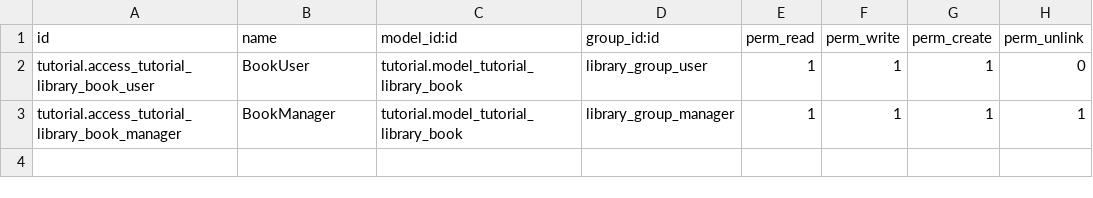
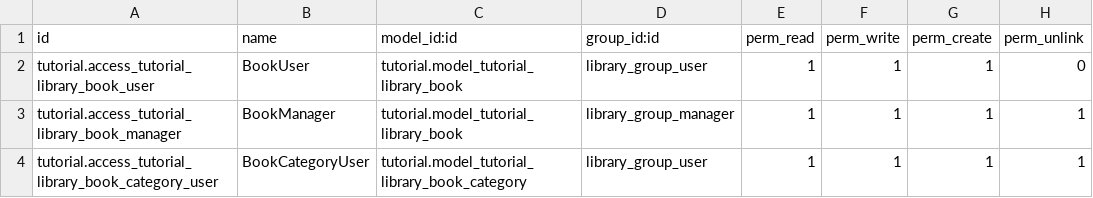
Before and after one commit to vyngt/odoo-sample-app, a CSV file: security/ir.model.access.csv, drawn as a sheet.

```diff
--- a/security/ir.model.access.csv
+++ b/security/ir.model.access.csv
@@ -3 +3,2 @@ tutorial.access_tutorial_library_book_user,BookUser,tutorial.model_tutorial_libr
 tutorial.access_tutorial_library_book_manager,BookManager,tutorial.model_tutorial_library_book,library_group_manager,1,1,1,1
+tutorial.access_tutorial_library_book_category_user,BookCategoryUser,tutorial.model_tutorial_library_book_category,library_group_user,1,1,1,1
```
Also changed, not shown: 7 other files.
